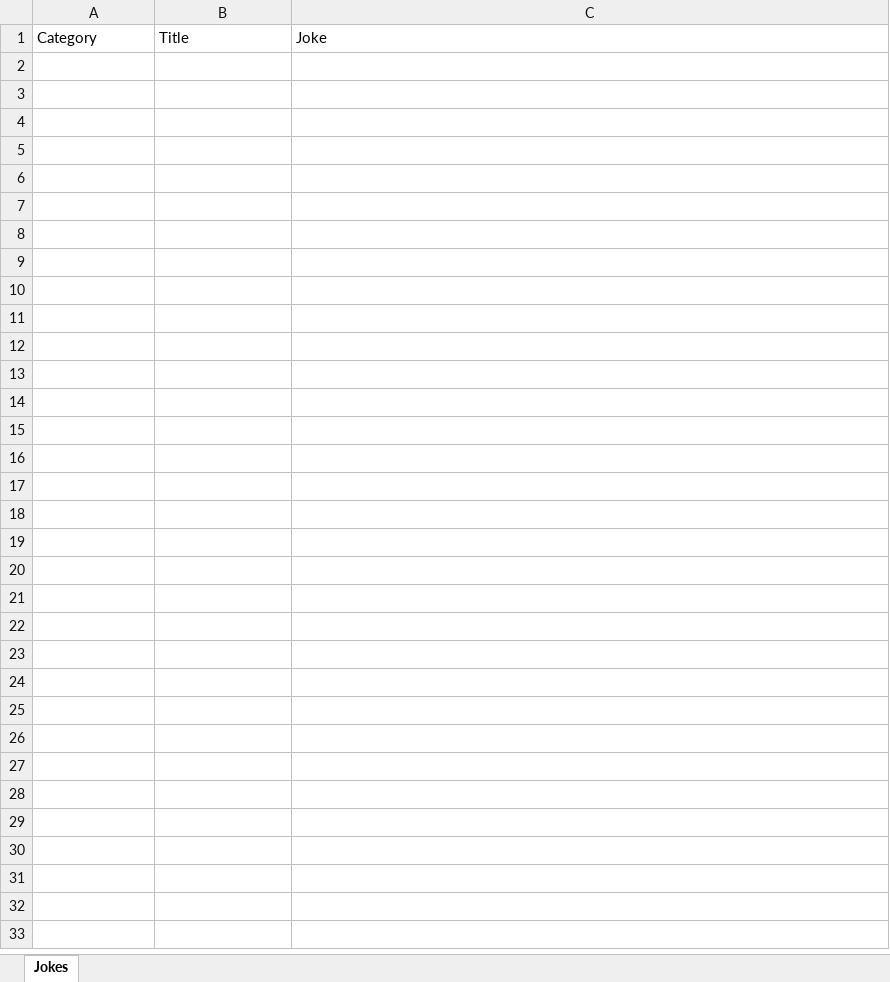
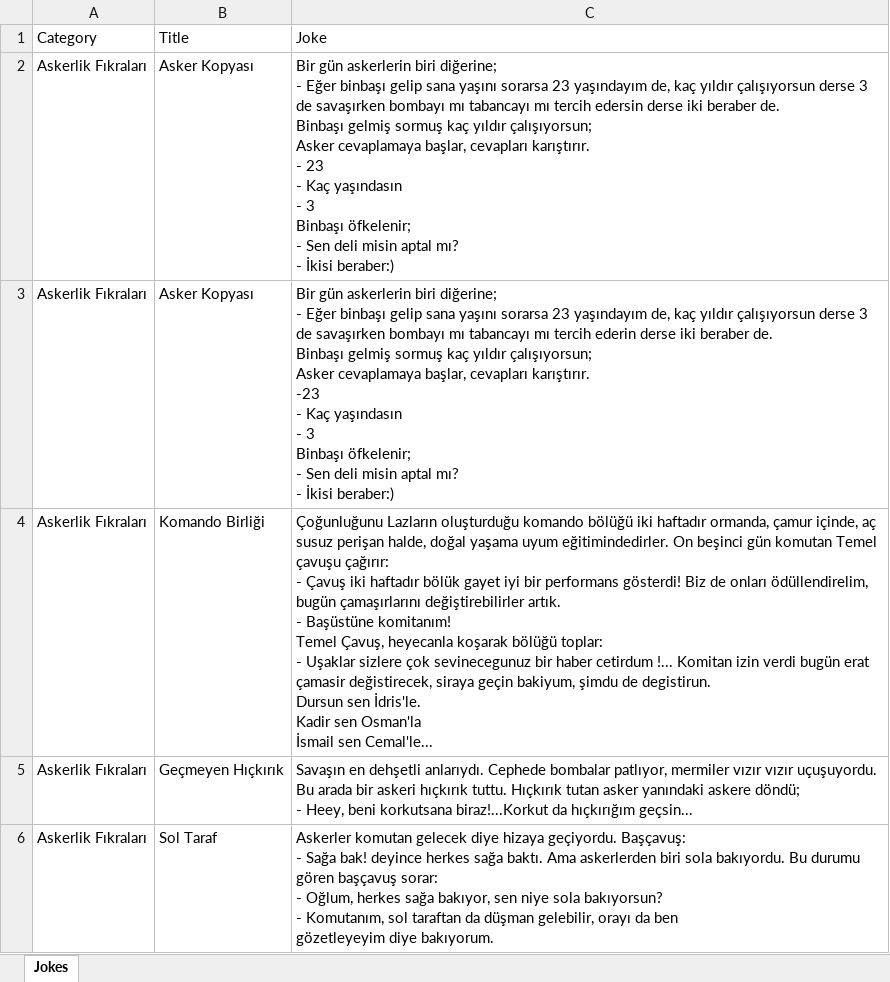
Before and after one commit to ataberkkilavuzcu/fikraokucom-Selenium-Automation, an Excel workbook: jokes/Jokes.xlsx, sheet Jokes, drawn as a sheet; only a part is shown; values as stored, in another font and other column widths than the file's, no borders; ↵ is a line break in a cell; the diff covers the shown part only; the diff names each change by its address in the sheet, - before the commit and + after, or states it on an @@ line.

```diff
--- a/jokes/Jokes.xlsx (sheet Jokes)
+++ b/jokes/Jokes.xlsx (sheet Jokes)
+row 2: Askerlik Fıkraları | Asker Kopyası | Bir gün askerlerin biri diğerine; ↵ - Eğer binbaşı gelip sana yaşını sorarsa 23 yaşındayım de, kaç yıldır çalışıyorsun derse 3 de savaşırken bombayı mı tabancayı mı tercih edersin derse iki beraber de. ↵ Binbaşı gelmiş sormuş kaç yıldır çalışıyorsun; ↵ Asker cevaplamaya başlar, cevapları karıştırır. ↵ - 23 ↵ - Kaç yaşındasın ↵ - 3 ↵ Binbaşı öfkelenir; ↵ - Sen deli misin aptal mı? ↵ - İkisi beraber:)
+row 3: Askerlik Fıkraları | Asker Kopyası | Bir gün askerlerin biri diğerine; ↵ - Eğer binbaşı gelip sana yaşını sorarsa 23 yaşındayım de, kaç yıldır çalışıyorsun derse 3 de savaşırken bombayı mı tabancayı mı tercih ederin derse iki beraber de. ↵ Binbaşı gelmiş sormuş kaç yıldır çalışıyorsun; ↵ Asker cevaplamaya başlar, cevapları karıştırır. ↵ -23 ↵ - Kaç yaşındasın ↵ - 3 ↵ Binbaşı öfkelenir; ↵ - Sen deli misin aptal mı? ↵ - İkisi beraber:)
+row 4: Askerlik Fıkraları | Komando Birliği | Çoğunluğunu Lazların oluşturduğu komando bölüğü iki haftadır ormanda, çamur içinde, aç susuz perişan halde, doğal yaşama uyum eğitimindedirler. On beşinci gün komutan Temel çavuşu çağırır: ↵ - Çavuş iki haftadır bölük gayet iyi bir performans gösterdi! Biz de onları ödüllendirelim, bugün çamaşırlarını değiştirebilirler artık. ↵ - Başüstüne komitanım! ↵ Temel Çavuş, heyecanla koşarak bölüğü toplar: ↵ - Uşaklar sizlere çok sevinecegunuz bir haber cetirdum !... Komitan izin verdi bugün erat çamasir değistirecek, siraya geçin bakiyum, şimdu de degistirun. ↵ Dursun sen İdris'le. ↵ Kadir sen Osman'la ↵ İsmail sen Cemal'le...
+row 5: Askerlik Fıkraları | Geçmeyen Hıçkırık | Savaşın en dehşetli anlarıydı. Cephede bombalar patlıyor, mermiler vızır vızır uçuşuyordu. Bu arada bir askeri hıçkırık tuttu. Hıçkırık tutan asker yanındaki askere döndü; ↵ - Heey, beni korkutsana biraz!...Korkut da hıçkırığım geçsin...
+row 6: Askerlik Fıkraları | Sol Taraf | Askerler komutan gelecek diye hizaya geçiyordu. Başçavuş: ↵ - Sağa bak! deyince herkes sağa baktı. Ama askerlerden biri sola bakıyordu. Bu durumu gören başçavuş sorar: ↵ - Oğlum, herkes sağa bakıyor, sen niye sola bakıyorsun? ↵ - Komutanım, sol taraftan da düşman gelebilir, orayı da ben ↵ gözetleyeyim diye bakıyorum.
```
Also changed, not shown: 346 added rows elsewhere in this sheet, 11 other files.
